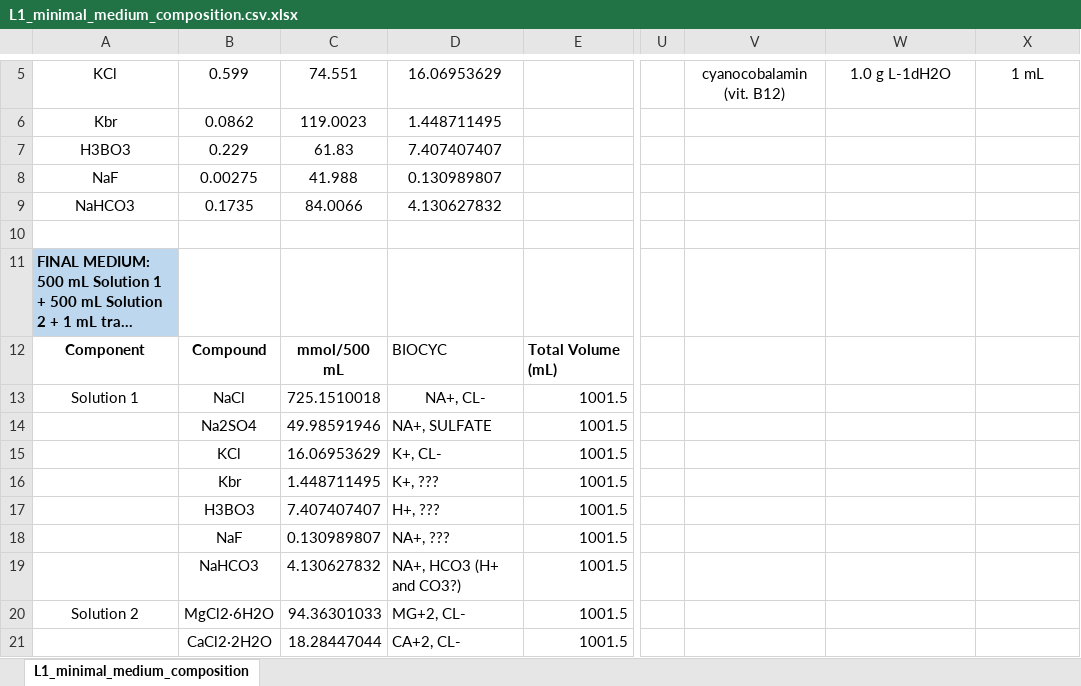
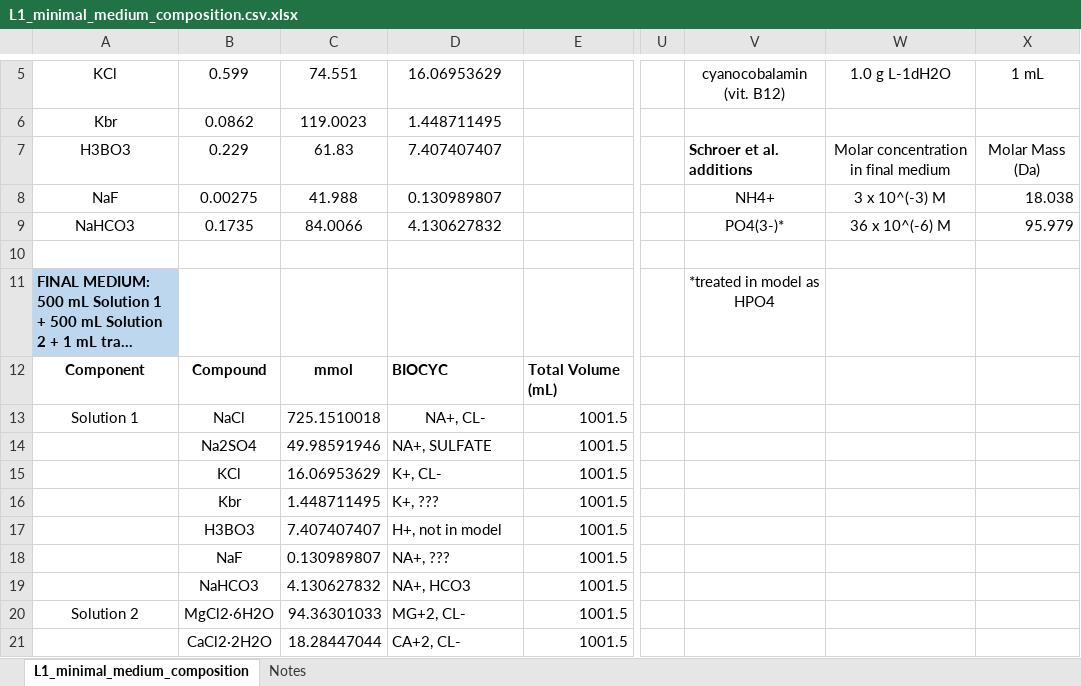
Before and after one commit to C-CoMP-STC/rpom-fba, an Excel workbook: data/media/L1_minimal_medium_composition.csv.xlsx, sheet L1_minimal_medium_composition, drawn as a sheet; only a part is shown, gaps mark what is left out; long unchanged cells end in …; values as stored, in another font and other column widths than the file's, no borders; the diff covers the shown part only; the diff names each change by its address in the sheet, - before the commit and + after, or states it on an @@ line.

```diff
--- a/data/media/L1_minimal_medium_composition.csv.xlsx (sheet L1_minimal_medium_composition)
+++ b/data/media/L1_minimal_medium_composition.csv.xlsx (sheet L1_minimal_medium_composition)
+sheet tab: Notes
-V7: (empty)
+V7: Schroer et al. additions
-W7: (empty)
+W7: Molar concentration in final medium
-X7: (empty)
+X7: Molar Mass (Da)
-V8: (empty)
+V8: NH4+
-W8: (empty)
+W8: 3 x 10^(-3) M
-X8: (empty)
+X8: 18.038
-V9: (empty)
+V9: PO4(3-)*
-W9: (empty)
+W9: 36 x 10^(-6) M
-X9: (empty)
+X9: 95.979
-V11: (empty)
+V11: *treated in model as HPO4
-C12: mmol/500 mL
+C12: mmol
-D12 bold: off
+D12 bold: on
-D17: H+, ???
+D17: H+, not in model
-D19: NA+, HCO3 (H+ and CO3?)
+D19: NA+, HCO3
```
Also changed, not shown: 58 added rows, 11 removed rows, 6 edited cells and cell formats elsewhere in this sheet, formulas that keep their value, 15 other files.
